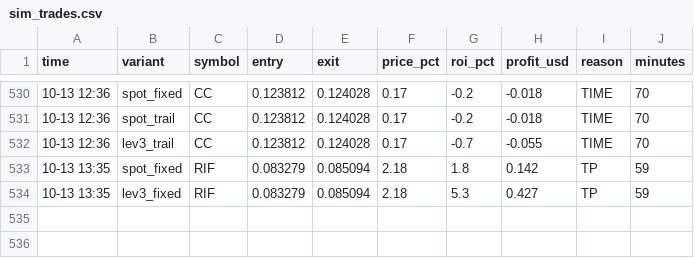
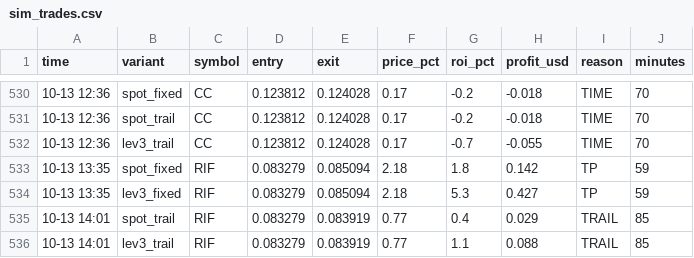
Before and after one commit to Ehsan2893/top1000.py, a CSV file: sim_trades.csv, drawn as a sheet; only a part is shown, gaps mark what is left out.

```diff
--- a/sim_trades.csv
+++ b/sim_trades.csv
@@ -534 +534,3 @@ time,variant,symbol,entry,exit,price_pct,roi_pct,profit_usd,reason,minutes
 10-13 13:35,lev3_fixed,RIF,0.083279,0.085094,2.18,5.3,0.427,TP,59
+10-13 14:01,spot_trail,RIF,0.083279,0.083919,0.77,0.4,0.029,TRAIL,85
+10-13 14:01,lev3_trail,RIF,0.083279,0.083919,0.77,1.1,0.088,TRAIL,85
```
Also changed, not shown: 2 other files.
